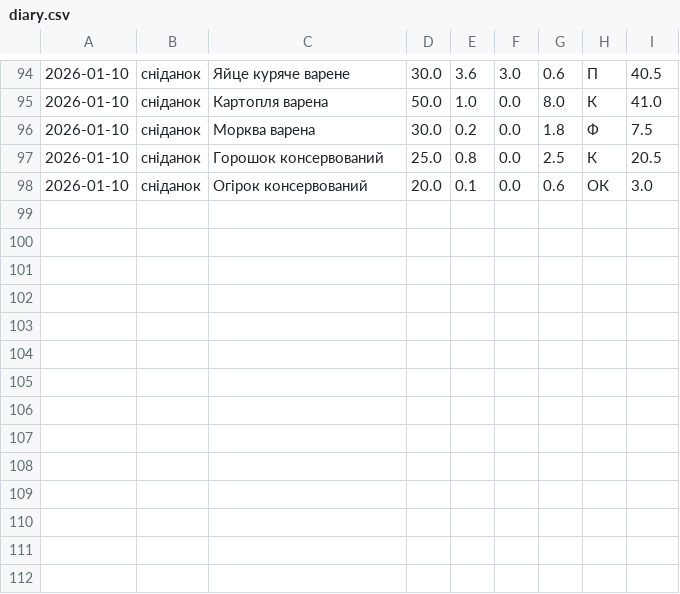
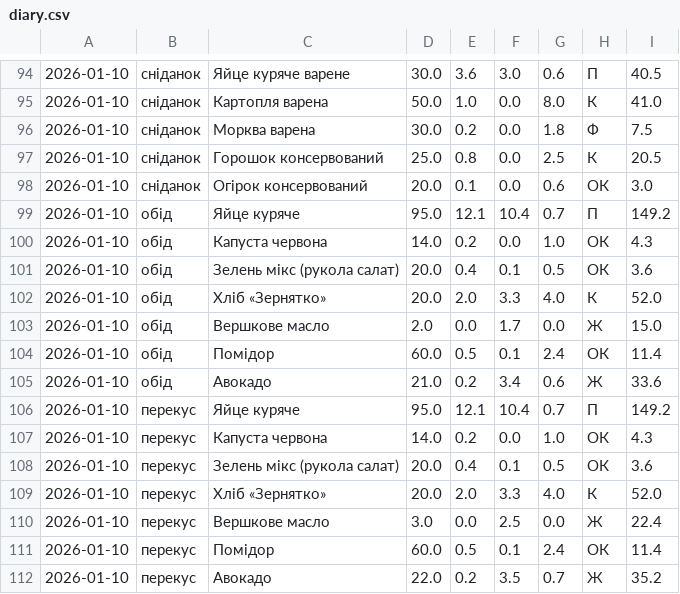
Before and after one commit to Your-Natka/diet, a CSV file: diary.csv, drawn as a sheet; only a part is shown, gaps mark what is left out; the diff names each change by its address in the sheet, - before the commit and + after, or states it on an @@ line.

```diff
--- a/diary.csv
+++ b/diary.csv
+row 99: 2026-01-10 | обід | Яйце куряче | 95.0 | 12.1 | 10.4 | 0.7 | П | 149.2
+row 100: 2026-01-10 | обід | Капуста червона | 14.0 | 0.2 | 0.0 | 1.0 | ОК | 4.3
+row 101: 2026-01-10 | обід | Зелень мікс (рукола салат) | 20.0 | 0.4 | 0.1 | 0.5 | ОК | 3.6
+row 102: 2026-01-10 | обід | Хліб «Зернятко» | 20.0 | 2.0 | 3.3 | 4.0 | К | 52.0
+row 103: 2026-01-10 | обід | Вершкове масло | 2.0 | 0.0 | 1.7 | 0.0 | Ж | 15.0
+row 104: 2026-01-10 | обід | Помідор | 60.0 | 0.5 | 0.1 | 2.4 | ОК | 11.4
+row 105: 2026-01-10 | обід | Авокадо | 21.0 | 0.2 | 3.4 | 0.6 | Ж | 33.6
+row 106: 2026-01-10 | перекус | Яйце куряче | 95.0 | 12.1 | 10.4 | 0.7 | П | 149.2
+row 107: 2026-01-10 | перекус | Капуста червона | 14.0 | 0.2 | 0.0 | 1.0 | ОК | 4.3
+row 108: 2026-01-10 | перекус | Зелень мікс (рукола салат) | 20.0 | 0.4 | 0.1 | 0.5 | ОК | 3.6
+row 109: 2026-01-10 | перекус | Хліб «Зернятко» | 20.0 | 2.0 | 3.3 | 4.0 | К | 52.0
+row 110: 2026-01-10 | перекус | Вершкове масло | 3.0 | 0.0 | 2.5 | 0.0 | Ж | 22.4
+row 111: 2026-01-10 | перекус | Помідор | 60.0 | 0.5 | 0.1 | 2.4 | ОК | 11.4
+row 112: 2026-01-10 | перекус | Авокадо | 22.0 | 0.2 | 3.5 | 0.7 | Ж | 35.2
```
Also changed, not shown: foods_100g_ua.csv, 20 other files.
